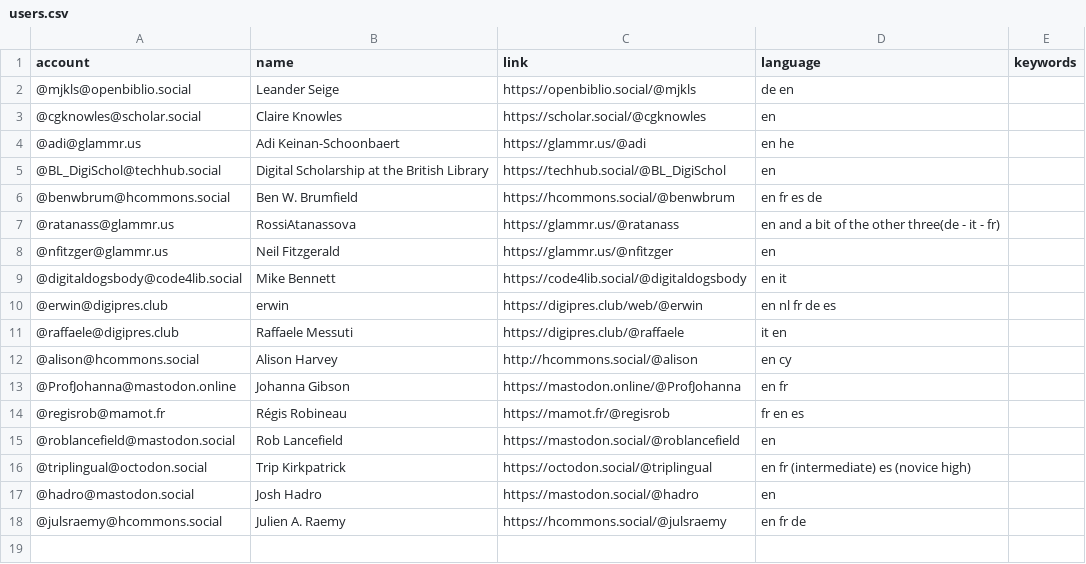
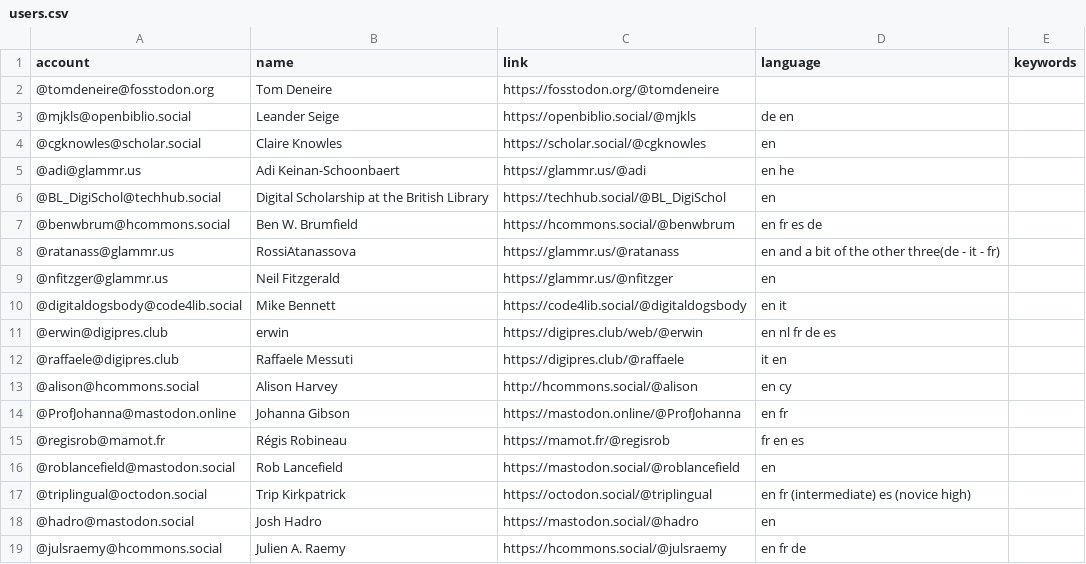
Before and after one commit to julsraemy/mastodiiif, a CSV file: resources/users.csv, drawn as a sheet; the diff names each change by its address in the sheet, - before the commit and + after, or states it on an @@ line.

Commit message:
add entry 18

```diff
--- a/resources/users.csv
+++ b/resources/users.csv
+row 2: @tomdeneire@fosstodon.org | Tom Deneire | https://fosstodon.org/@tomdeneire
```
